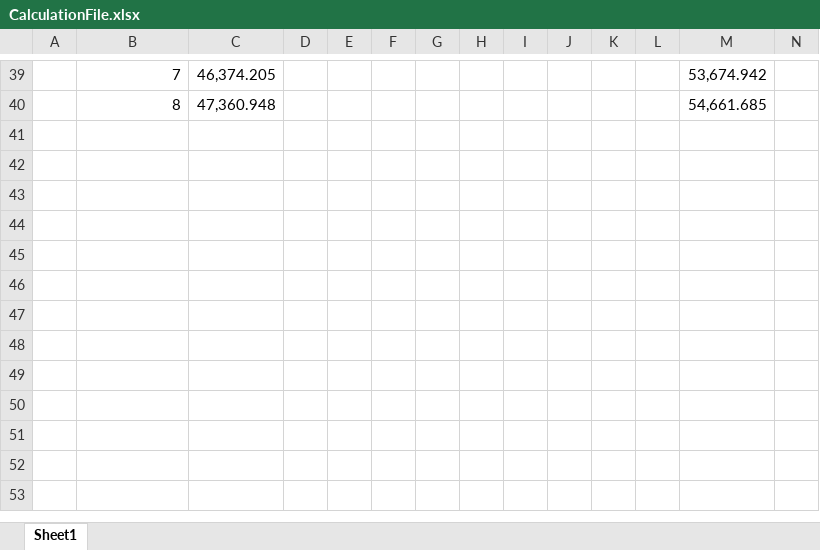
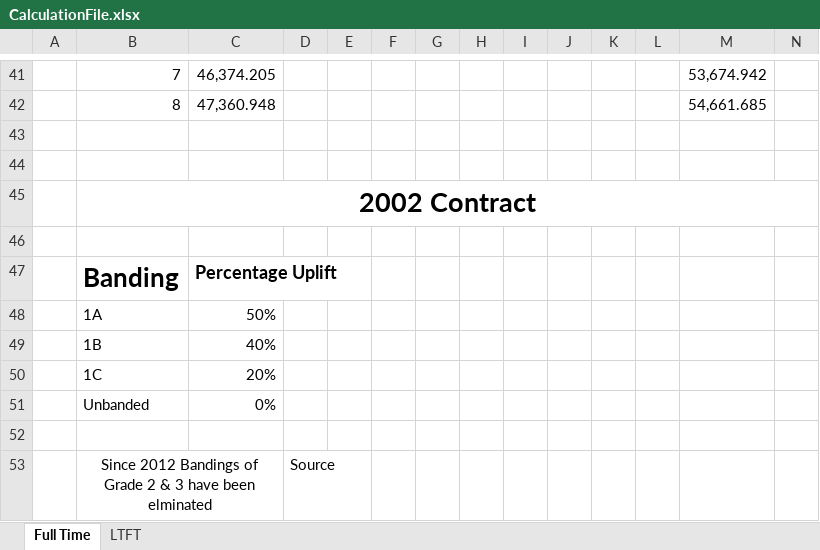
Before and after one commit to BarkingTree/DoctorsPayCutCalculator, an Excel workbook: CalculationFile.xlsx, sheet Full Time, drawn as a sheet; only a part is shown, gaps mark what is left out; values as stored, in another font and other column widths than the file's, no borders; rows hold the shown columns only; the diff covers the shown part only; the diff names each change by its address in the sheet, - before the commit and + after, or states it on an @@ line.

```diff
--- a/CalculationFile.xlsx (sheet Full Time)
+++ b/CalculationFile.xlsx (sheet Full Time)
-sheet tab: Sheet1
+sheet tab: Full Time
+sheet tab: LTFT
+row 43: (empty)
+row 44: (empty)
+row 45:  | 2002 Contract
+row 46: (empty)
+row 47:  | Banding | Percentage Uplift
+row 48:  | 1A | 50%
+row 49:  | 1B | 40%
+row 50:  | 1C | 20%
+row 51:  | Unbanded | 0%
+row 52: (empty)
+row 53:  | Since 2012 Bandings of Grade 2 & 3 have been elminated |  | Source
```
Also changed, not shown: 2 added rows, 1 edited cell and merged cells elsewhere in this sheet, formulas that keep their value.
